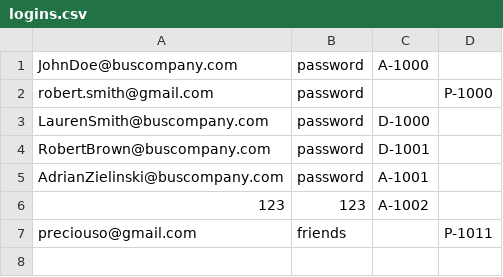
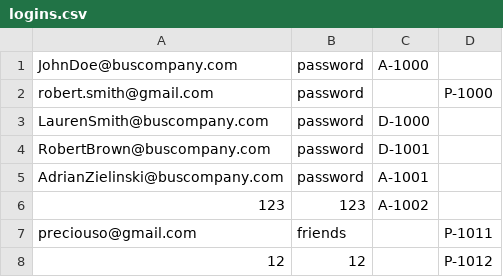
Before and after one commit to adrian3092/CS234_BusTicketManagementSystem, a CSV file: Stage 4/data/logins.csv, drawn as a sheet; the diff names each change by its address in the sheet, - before the commit and + after, or states it on an @@ line.

```diff
--- a/Stage 4/data/logins.csv
+++ b/Stage 4/data/logins.csv
+row 8: 12 | 12 |  | P-1012
```
Also changed, not shown: Stage 4/data/passengers.csv, Stage 4/data/payments.csv, 2 other files.
